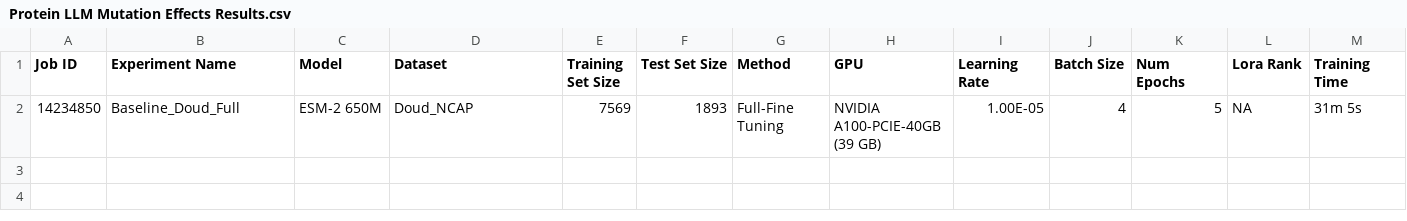
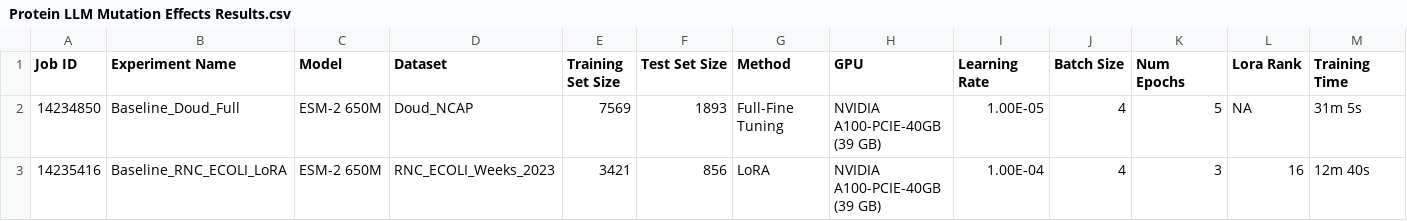
Before and after one commit to eBrain-AI4Science/protein-mutation-effect-prediction, a CSV file: Protein LLM Mutation Effects Results.csv, drawn as a sheet; only a part is shown; rows hold the shown columns only; the diff names each change by its address in the sheet, - before the commit and + after, or states it on an @@ line.

Commit message:
added LoRA results

```diff
--- a/Protein LLM Mutation Effects Results.csv
+++ b/Protein LLM Mutation Effects Results.csv
+row 3: 14235416 | Baseline_RNC_ECOLI_LoRA | ESM-2 650M | RNC_ECOLI_Weeks_2023 | 3421 | 856 | LoRA | NVIDIA A100-PCIE-40GB (39 GB) | 1.00E-04 | 4 | 3 | 16 | 12m 40s
```
Also changed, not shown: 3 other files.
